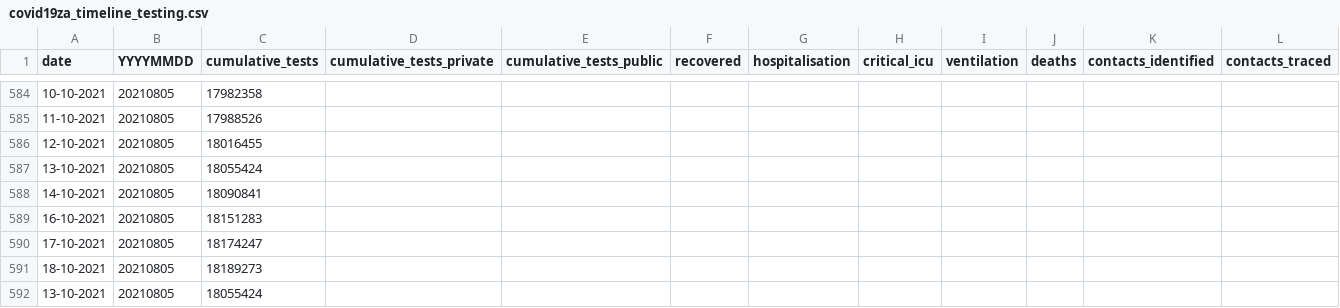
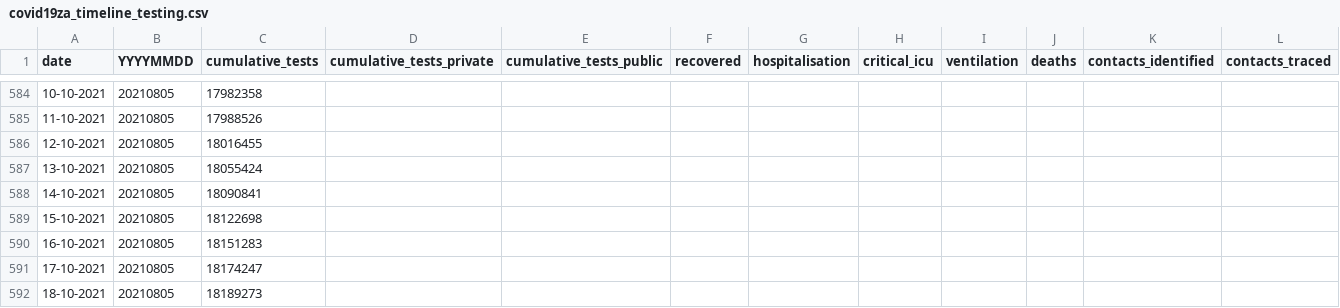
Before and after one commit to hal83dane/covid19za, a CSV file: data/covid19za_timeline_testing.csv, drawn as a sheet; only a part is shown, gaps mark what is left out; removed rows and columns are numbered as before the commit, all else as after; rows hold the shown columns only; the diff names each change by its address in the sheet, - before the commit and + after, or states it on an @@ line.

Commit message:
Update covid19za_timeline_testing.csv

```diff
--- a/data/covid19za_timeline_testing.csv
+++ b/data/covid19za_timeline_testing.csv
+row 589: 15-10-2021 | 20210805 | 18122698
-row 592: 13-10-2021 | 20210805 | 18055424
```
